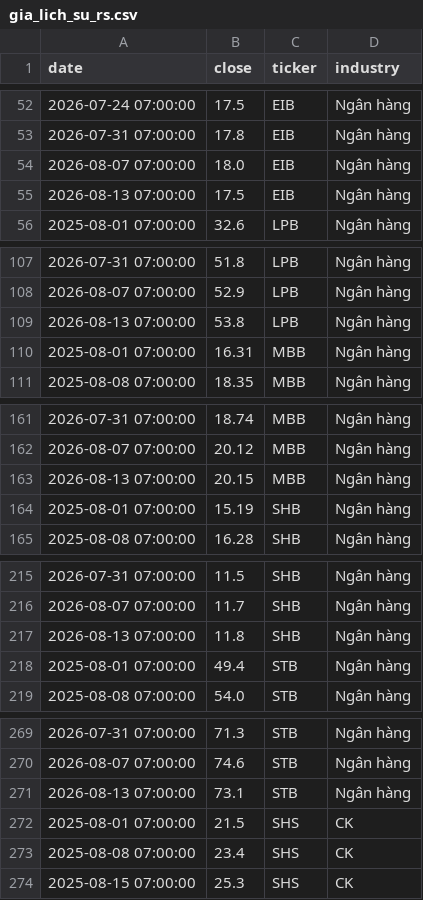
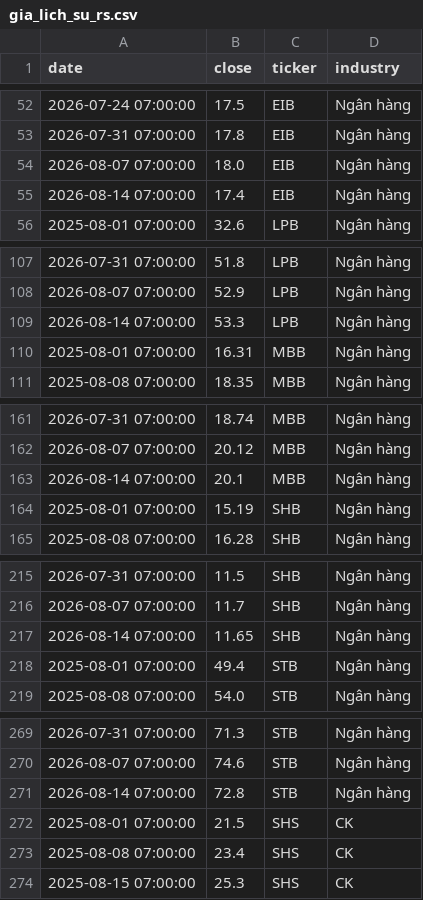
Before and after one commit to hungnguyen112526-source/rs-dashboard, a CSV file: gia_lich_su_rs.csv, drawn as a sheet; only a part is shown, gaps mark what is left out; the diff covers the shown part only.

```diff
--- a/gia_lich_su_rs.csv
+++ b/gia_lich_su_rs.csv
@@ -54,3 +54,3 @@ date,close,ticker,industry
 2026-08-07 07:00:00,18.0,EIB,Ngân hàng
-2026-08-13 07:00:00,17.5,EIB,Ngân hàng
+2026-08-14 07:00:00,17.4,EIB,Ngân hàng
 2025-08-01 07:00:00,32.6,LPB,Ngân hàng
@@ -108,3 +108,3 @@ date,close,ticker,industry
 2026-08-07 07:00:00,52.9,LPB,Ngân hàng
-2026-08-13 07:00:00,53.8,LPB,Ngân hàng
+2026-08-14 07:00:00,53.3,LPB,Ngân hàng
 2025-08-01 07:00:00,16.31,MBB,Ngân hàng
@@ -162,3 +162,3 @@ date,close,ticker,industry
 2026-08-07 07:00:00,20.12,MBB,Ngân hàng
-2026-08-13 07:00:00,20.15,MBB,Ngân hàng
+2026-08-14 07:00:00,20.1,MBB,Ngân hàng
 2025-08-01 07:00:00,15.19,SHB,Ngân hàng
@@ -216,3 +216,3 @@ date,close,ticker,industry
 2026-08-07 07:00:00,11.7,SHB,Ngân hàng
-2026-08-13 07:00:00,11.8,SHB,Ngân hàng
+2026-08-14 07:00:00,11.65,SHB,Ngân hàng
 2025-08-01 07:00:00,49.4,STB,Ngân hàng
@@ -270,3 +270,3 @@ date,close,ticker,industry
 2026-08-07 07:00:00,74.6,STB,Ngân hàng
-2026-08-13 07:00:00,73.1,STB,Ngân hàng
+2026-08-14 07:00:00,72.8,STB,Ngân hàng
 2025-08-01 07:00:00,21.5,SHS,CK
```
Also changed, not shown: 58 edited cells elsewhere in this file, 1 other file.
